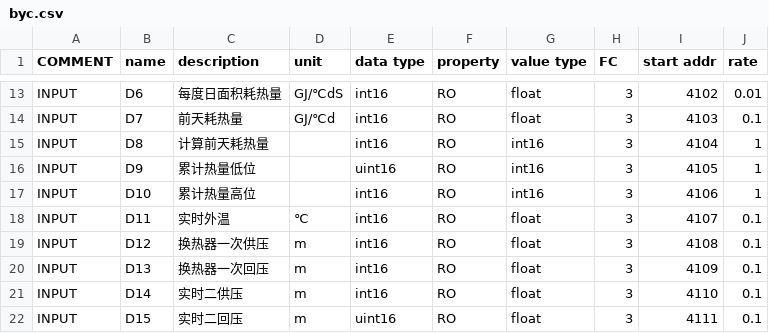
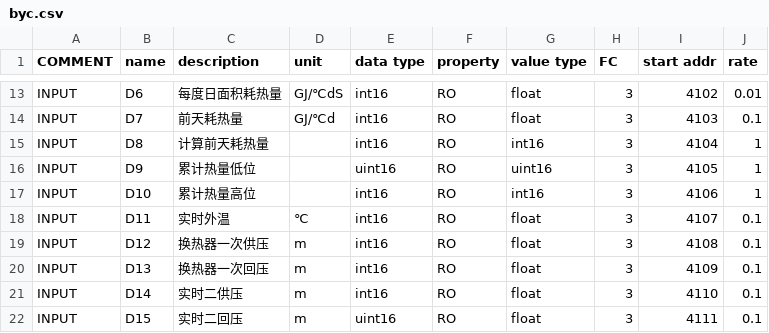
Before and after one commit to viccom/Project_wwkx_tunliu, a CSV file: delta_DVP_12SA2_BYC/tpl/byc.csv, drawn as a sheet; only a part is shown, gaps mark what is left out.

Commit message:
update csv file

```diff
--- a/delta_DVP_12SA2_BYC/tpl/byc.csv
+++ b/delta_DVP_12SA2_BYC/tpl/byc.csv
@@ -15,3 +15,3 @@ INPUT,D7,前天耗热量,GJ/℃d,int16,RO,float,3,4103,0.1
 INPUT,D8,计算前天耗热量,,int16,RO,int16,3,4104,1
-INPUT,D9,累计热量低位,,uint16,RO,int16,3,4105,1
+INPUT,D9,累计热量低位,,uint16,RO,uint16,3,4105,1
 INPUT,D10,累计热量高位,,int16,RO,int16,3,4106,1
```
